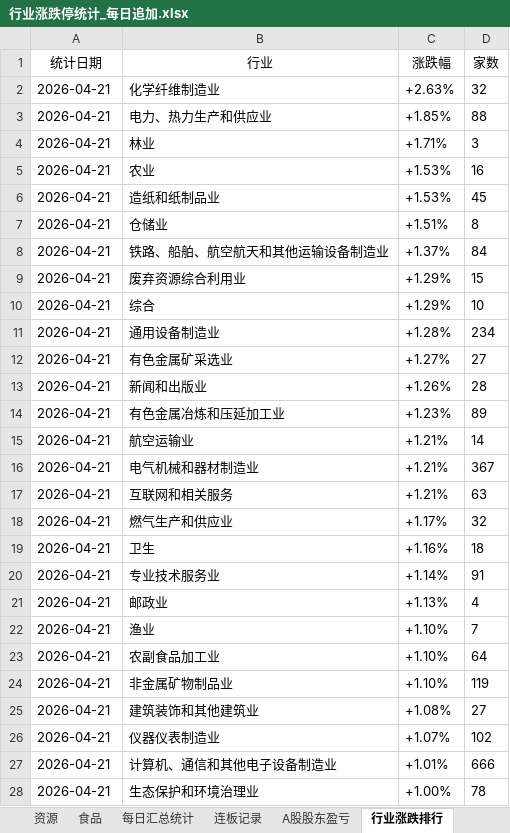
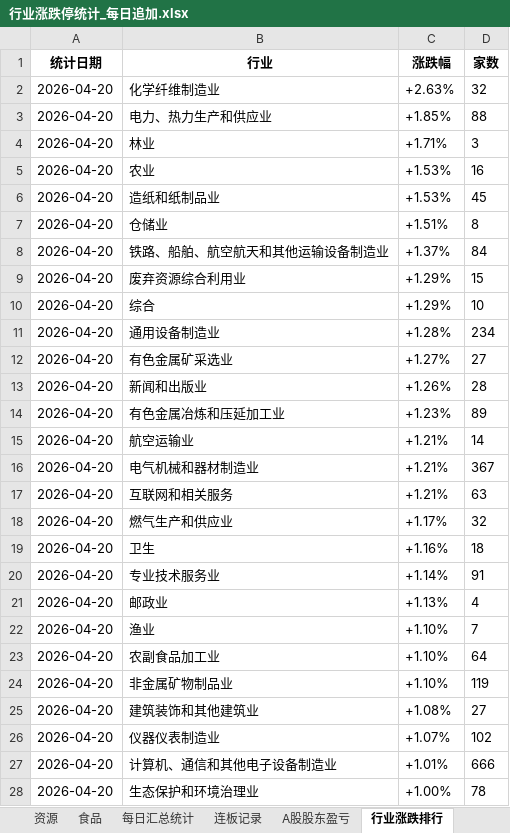
Before and after one commit to Haaasan888/fetch_data, an Excel workbook: 行业涨跌停统计_每日追加.xlsx, sheet 行业涨跌排行, drawn as a sheet; only a part is shown; values as stored, in another font and other column widths than the file's, no borders; the diff covers the shown part only; the diff names each change by its address in the sheet, - before the commit and + after, or states it on an @@ line.

```diff
--- a/行业涨跌停统计_每日追加.xlsx (sheet 行业涨跌排行)
+++ b/行业涨跌停统计_每日追加.xlsx (sheet 行业涨跌排行)
-A1:D1 bold: off
+A1:D1 bold: on
-A2:A28 (统计日期): 2026-04-21
+A2:A28 (统计日期): 2026-04-20
```
Also changed, not shown: 23 edited cells elsewhere in this sheet, sheet 制造, sheet 硬科, sheet 资源, sheet 软科, sheet 其他（共413家）, sheet 食品, 9 more sheets, other sheet tabs.
